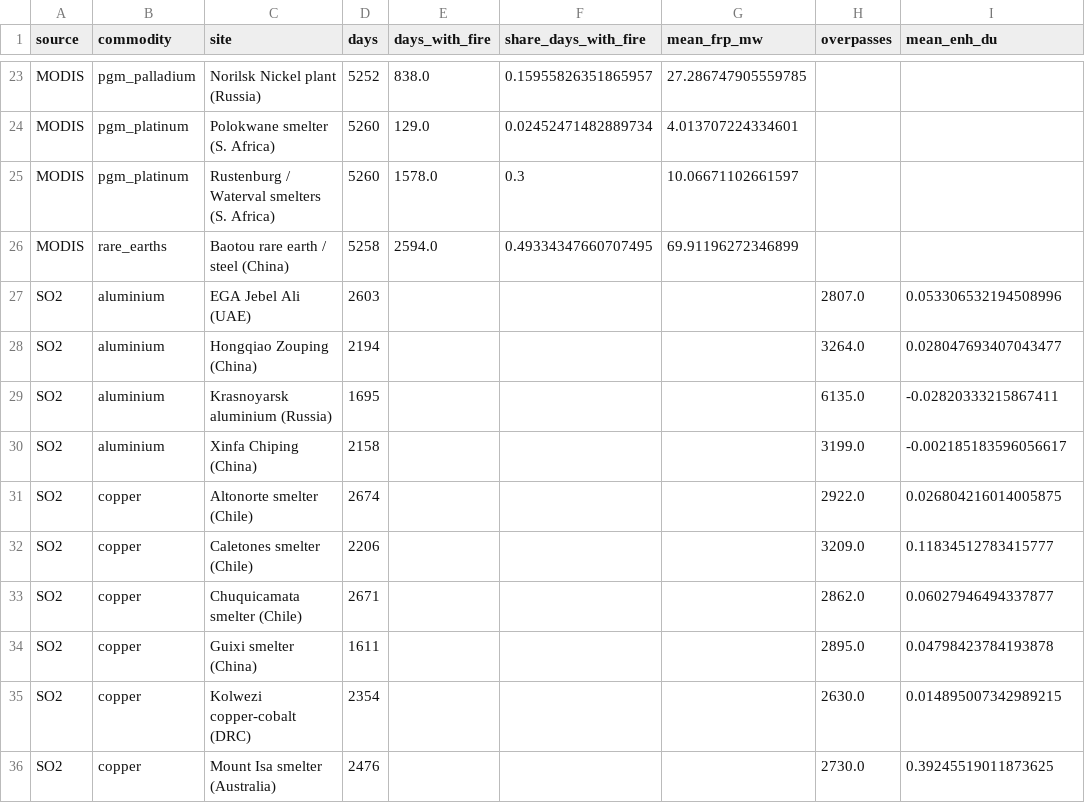
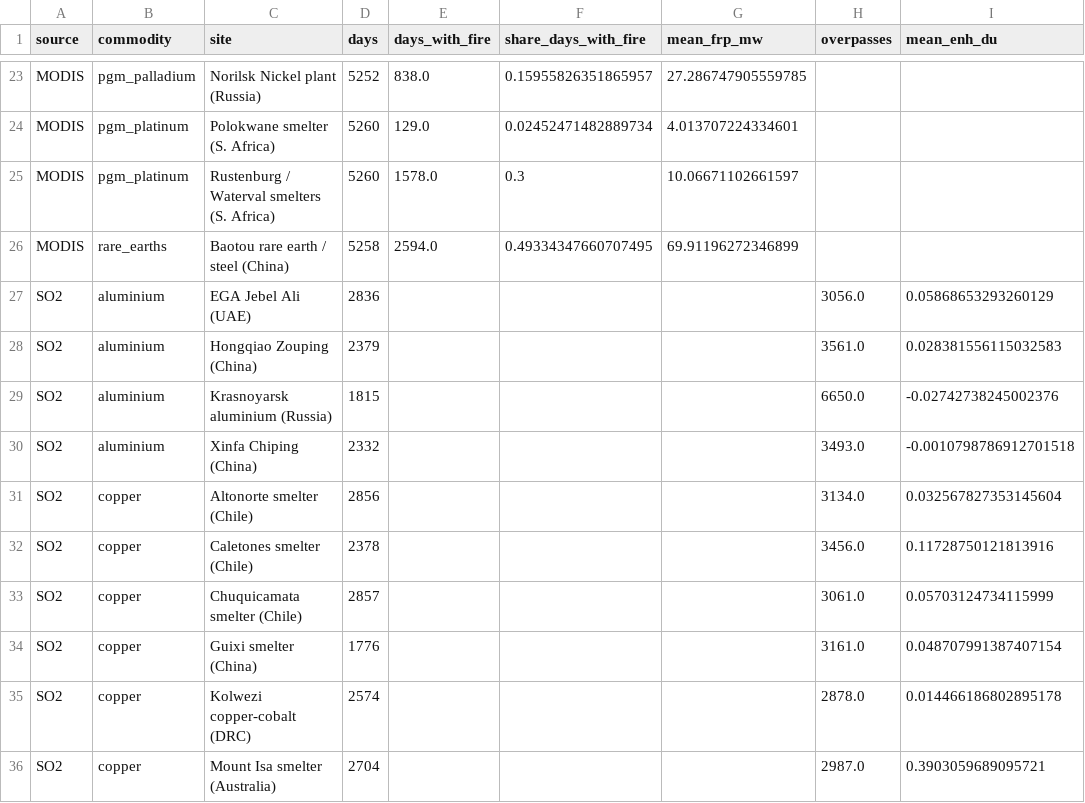
Before and after one commit to ASCoding11/Quant-Trading, a CSV file: research/crm/crm_satellite_coverage.csv, drawn as a sheet; only a part is shown, gaps mark what is left out; the diff covers the shown part only.

```diff
--- a/research/crm/crm_satellite_coverage.csv
+++ b/research/crm/crm_satellite_coverage.csv
@@ -26,11 +26,11 @@ MODIS,pgm_platinum,Rustenburg / Waterval smelters (S. Africa),5260,1578.0,0.3,10
 MODIS,rare_earths,Baotou rare earth / steel (China),5258,2594.0,0.49334347660707495,69.91196272346899,,
-SO2,aluminium,EGA Jebel Ali (UAE),2603,,,,2807.0,0.053306532194508996
-SO2,aluminium,Hongqiao Zouping (China),2194,,,,3264.0,0.028047693407043477
-SO2,aluminium,Krasnoyarsk aluminium (Russia),1695,,,,6135.0,-0.02820333215867411
-SO2,aluminium,Xinfa Chiping (China),2158,,,,3199.0,-0.002185183596056617
-SO2,copper,Altonorte smelter (Chile),2674,,,,2922.0,0.026804216014005875
-SO2,copper,Caletones smelter (Chile),2206,,,,3209.0,0.11834512783415777
-SO2,copper,Chuquicamata smelter (Chile),2671,,,,2862.0,0.06027946494337877
-SO2,copper,Guixi smelter (China),1611,,,,2895.0,0.04798423784193878
-SO2,copper,Kolwezi copper-cobalt (DRC),2354,,,,2630.0,0.014895007342989215
-SO2,copper,Mount Isa smelter (Australia),2476,,,,2730.0,0.39245519011873625
+SO2,aluminium,EGA Jebel Ali (UAE),2836,,,,3056.0,0.05868653293260129
+SO2,aluminium,Hongqiao Zouping (China),2379,,,,3561.0,0.028381556115032583
+SO2,aluminium,Krasnoyarsk aluminium (Russia),1815,,,,6650.0,-0.02742738245002376
+SO2,aluminium,Xinfa Chiping (China),2332,,,,3493.0,-0.0010798786912701518
+SO2,copper,Altonorte smelter (Chile),2856,,,,3134.0,0.032567827353145604
+SO2,copper,Caletones smelter (Chile),2378,,,,3456.0,0.11728750121813916
+SO2,copper,Chuquicamata smelter (Chile),2857,,,,3061.0,0.05703124734115999
+SO2,copper,Guixi smelter (China),1776,,,,3161.0,0.048707991387407154
+SO2,copper,Kolwezi copper-cobalt (DRC),2574,,,,2878.0,0.014466186802895178
+SO2,copper,Mount Isa smelter (Australia),2704,,,,2987.0,0.3903059689095721
```
Also changed, not shown: 45 edited cells elsewhere in this file, research/crm/crm_satellite_results.csv, 2 other files.
